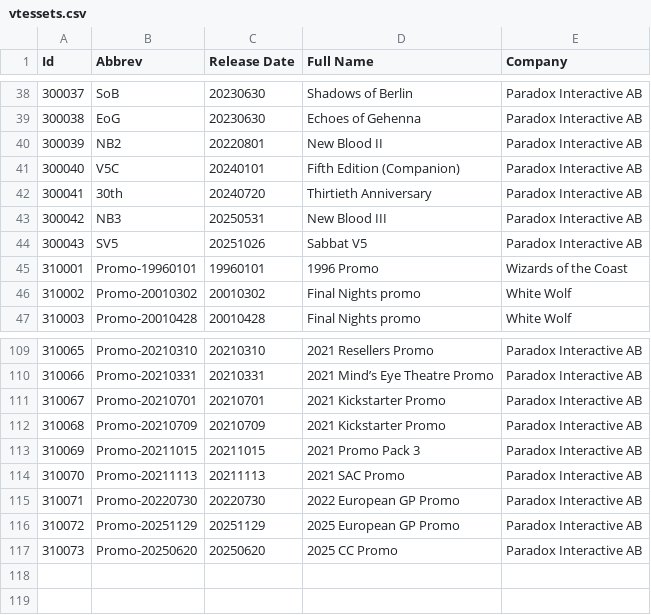
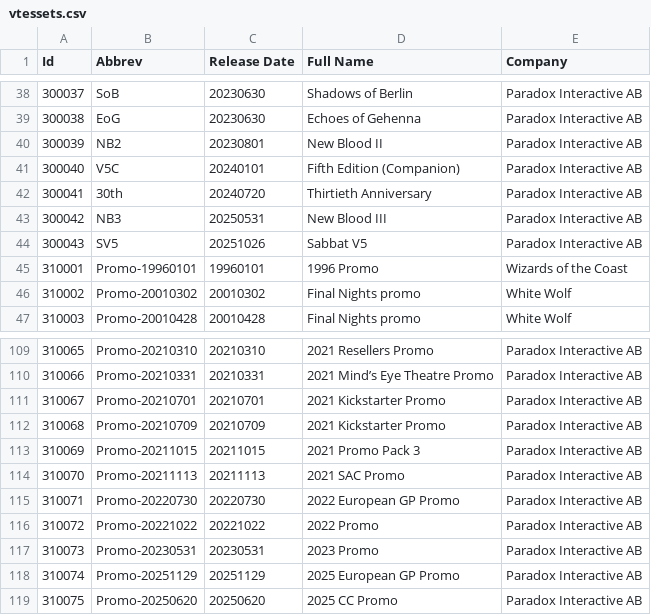
Before and after one commit to Zavierazo/vtesdecks-back, a CSV file: src/main/resources/data/vtessets.csv, drawn as a sheet; only a part is shown, gaps mark what is left out; addresses are those after the commit; the diff names each change by its address in the sheet, - before the commit and + after, or states it on an @@ line.

Commit message:
fix(vtessets): update release dates for New Blood II and promo cards

```diff
--- a/src/main/resources/data/vtessets.csv
+++ b/src/main/resources/data/vtessets.csv
-C40 (Release Date): 20220801
+C40 (Release Date): 20230801
+row 116: 310072 | Promo-20221022 | 20221022 | 2022 Promo | Paradox Interactive AB
+row 117: 310073 | Promo-20230531 | 20230531 | 2023 Promo | Paradox Interactive AB
@@ column A (Id) renumbered from row 118 down @@
```
